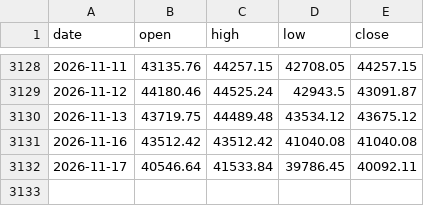
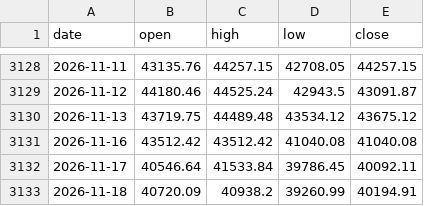
Before and after one commit to maxhse/market-regime, a CSV file: data/public/twii.csv, drawn as a sheet; only a part is shown, gaps mark what is left out.

```diff
--- a/data/public/twii.csv
+++ b/data/public/twii.csv
@@ -3132 +3132,2 @@ date,open,high,low,close
 2026-11-17,40546.64,41533.84,39786.45,40092.11
+2026-11-18,40720.09,40938.2,39260.99,40194.91
```
Also changed, not shown: 4 other files.
